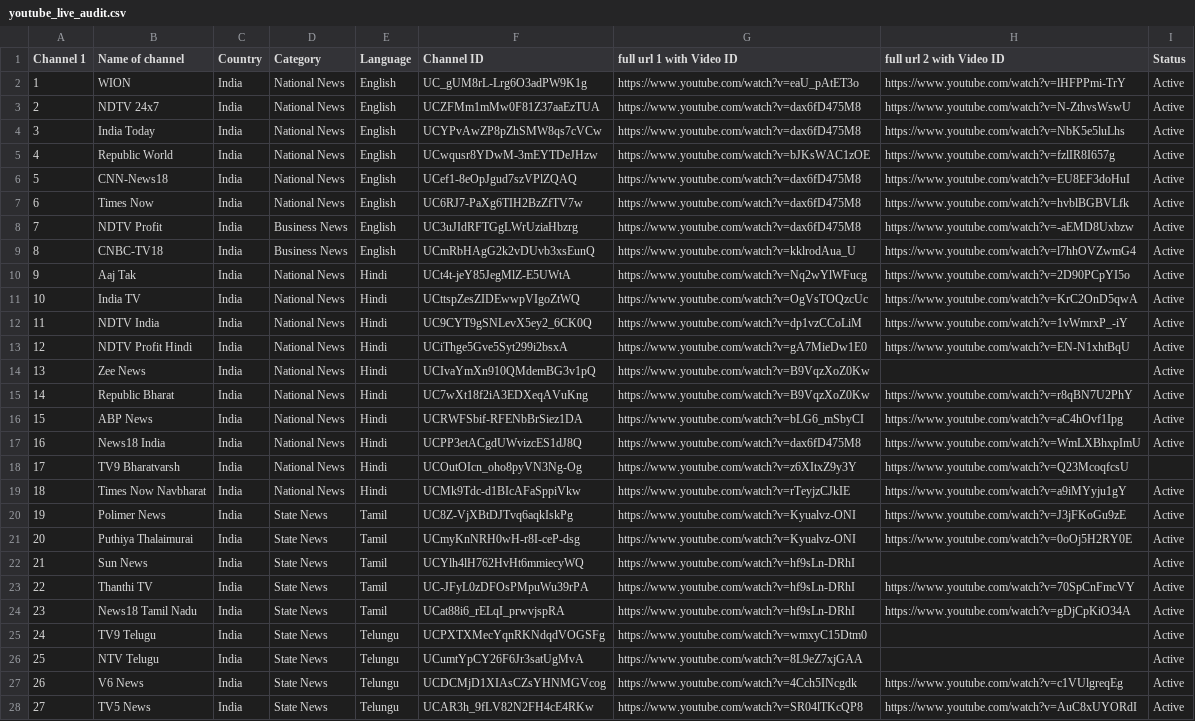
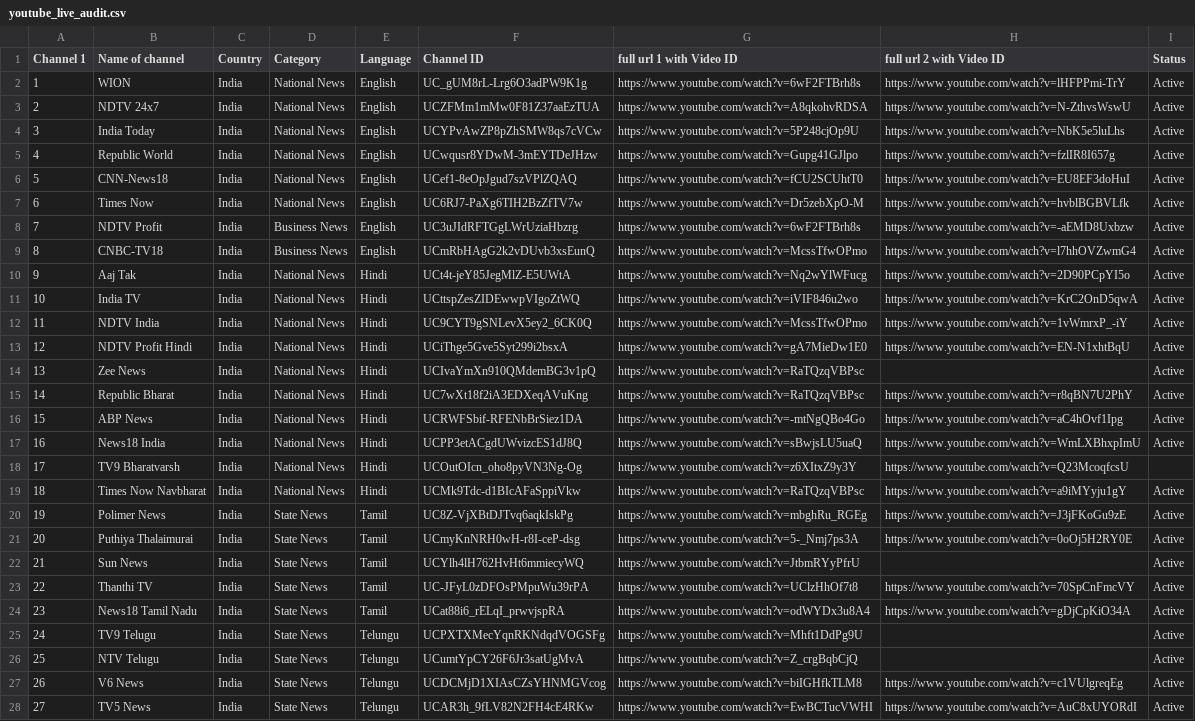
Before and after one commit to Vilfin-TV/MultiScreener, a CSV file: youtube_live_audit.csv, drawn as a sheet; only a part is shown; the diff covers the shown part only; the diff names each change by its address in the sheet, - before the commit and + after, or states it on an @@ line.

```diff
--- a/youtube_live_audit.csv
+++ b/youtube_live_audit.csv
-G2 (full url 1 with Video ID): https://www.youtube.com/watch?v=eaU_pAtET3o
+G2 (full url 1 with Video ID): https://www.youtube.com/watch?v=6wF2FTBrh8s
-G3 (full url 1 with Video ID): https://www.youtube.com/watch?v=dax6fD475M8
+G3 (full url 1 with Video ID): https://www.youtube.com/watch?v=A8qkohvRDSA
-G4 (full url 1 with Video ID): https://www.youtube.com/watch?v=dax6fD475M8
+G4 (full url 1 with Video ID): https://www.youtube.com/watch?v=5P248cjOp9U
-G5 (full url 1 with Video ID): https://www.youtube.com/watch?v=bJKsWAC1zOE
+G5 (full url 1 with Video ID): https://www.youtube.com/watch?v=Gupg41GJlpo
-G6 (full url 1 with Video ID): https://www.youtube.com/watch?v=dax6fD475M8
+G6 (full url 1 with Video ID): https://www.youtube.com/watch?v=fCU2SCUhtT0
-G7 (full url 1 with Video ID): https://www.youtube.com/watch?v=dax6fD475M8
+G7 (full url 1 with Video ID): https://www.youtube.com/watch?v=Dr5zebXpO-M
-G8 (full url 1 with Video ID): https://www.youtube.com/watch?v=dax6fD475M8
+G8 (full url 1 with Video ID): https://www.youtube.com/watch?v=6wF2FTBrh8s
-G9 (full url 1 with Video ID): https://www.youtube.com/watch?v=kklrodAua_U
+G9 (full url 1 with Video ID): https://www.youtube.com/watch?v=McssTfwOPmo
-G11 (full url 1 with Video ID): https://www.youtube.com/watch?v=OgVsTOQzcUc
+G11 (full url 1 with Video ID): https://www.youtube.com/watch?v=iVIF846u2wo
-G12 (full url 1 with Video ID): https://www.youtube.com/watch?v=dp1vzCCoLiM
+G12 (full url 1 with Video ID): https://www.youtube.com/watch?v=McssTfwOPmo
-G14:G15 (full url 1 with Video ID): https://www.youtube.com/watch?v=B9VqzXoZ0Kw
+G14:G15 (full url 1 with Video ID): https://www.youtube.com/watch?v=RaTQzqVBPsc
-G16 (full url 1 with Video ID): https://www.youtube.com/watch?v=bLG6_mSbyCI
+G16 (full url 1 with Video ID): https://www.youtube.com/watch?v=-mtNgQBo4Go
-G17 (full url 1 with Video ID): https://www.youtube.com/watch?v=dax6fD475M8
+G17 (full url 1 with Video ID): https://www.youtube.com/watch?v=sBwjsLU5uaQ
-G19 (full url 1 with Video ID): https://www.youtube.com/watch?v=rTeyjzCJkIE
+G19 (full url 1 with Video ID): https://www.youtube.com/watch?v=RaTQzqVBPsc
-G20 (full url 1 with Video ID): https://www.youtube.com/watch?v=Kyualvz-ONI
+G20 (full url 1 with Video ID): https://www.youtube.com/watch?v=mbghRu_RGEg
-G21 (full url 1 with Video ID): https://www.youtube.com/watch?v=Kyualvz-ONI
+G21 (full url 1 with Video ID): https://www.youtube.com/watch?v=5-_Nmj7ps3A
-G22 (full url 1 with Video ID): https://www.youtube.com/watch?v=hf9sLn-DRhI
+G22 (full url 1 with Video ID): https://www.youtube.com/watch?v=JtbmRYyPfrU
-G23 (full url 1 with Video ID): https://www.youtube.com/watch?v=hf9sLn-DRhI
+G23 (full url 1 with Video ID): https://www.youtube.com/watch?v=UClzHhOf7t8
-G24 (full url 1 with Video ID): https://www.youtube.com/watch?v=hf9sLn-DRhI
+G24 (full url 1 with Video ID): https://www.youtube.com/watch?v=odWYDx3u8A4
-G25 (full url 1 with Video ID): https://www.youtube.com/watch?v=wmxyC15Dtm0
+G25 (full url 1 with Video ID): https://www.youtube.com/watch?v=Mhft1DdPg9U
-G26 (full url 1 with Video ID): https://www.youtube.com/watch?v=8L9eZ7xjGAA
+G26 (full url 1 with Video ID): https://www.youtube.com/watch?v=Z_crgBqbCjQ
-G27 (full url 1 with Video ID): https://www.youtube.com/watch?v=4Cch5INcgdk
+G27 (full url 1 with Video ID): https://www.youtube.com/watch?v=biIGHfkTLM8
-G28 (full url 1 with Video ID): https://www.youtube.com/watch?v=SR04lTKcQP8
+G28 (full url 1 with Video ID): https://www.youtube.com/watch?v=EwBCTucVWHI
```
Also changed, not shown: 62 edited cells elsewhere in this file, 2 other files.
